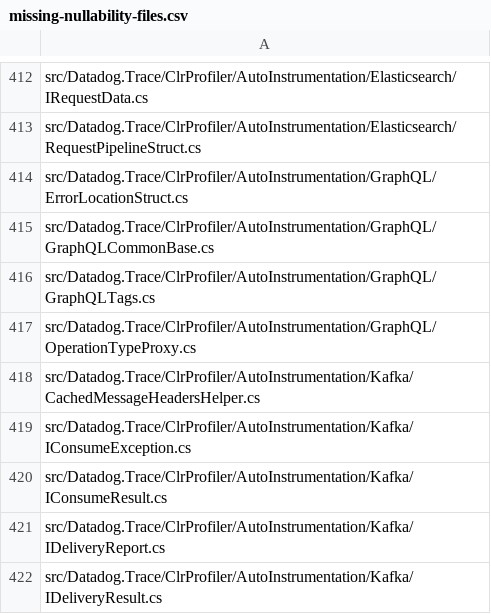
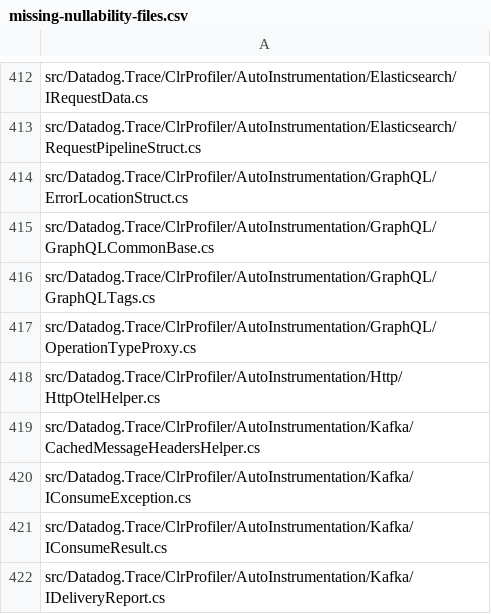
Before and after one commit to DataDog/dd-trace-dotnet, a CSV file: tracer/missing-nullability-files.csv, drawn as a sheet; only a part is shown, gaps mark what is left out; the shorter side is filled out with more unchanged rows.

```diff
--- a/tracer/missing-nullability-files.csv
+++ b/tracer/missing-nullability-files.csv
@@ -417,2 +417,3 @@ src/Datadog.Trace/ClrProfiler/AutoInstrumentation/GraphQL/GraphQLTags.cs
 src/Datadog.Trace/ClrProfiler/AutoInstrumentation/GraphQL/OperationTypeProxy.cs
+src/Datadog.Trace/ClrProfiler/AutoInstrumentation/Http/HttpOtelHelper.cs
 src/Datadog.Trace/ClrProfiler/AutoInstrumentation/Kafka/CachedMessageHeadersHelper.cs
```
Also changed, not shown: 2 other files.
